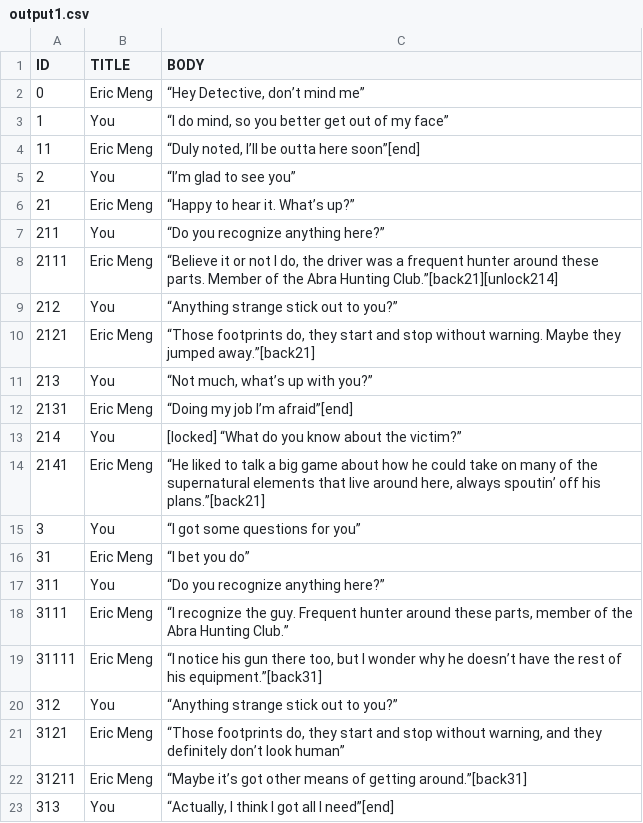
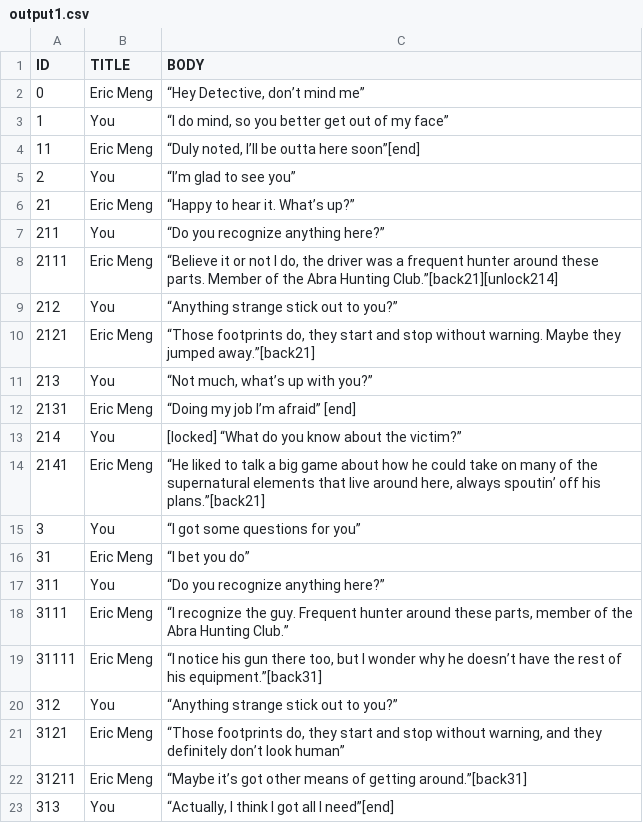
Before and after one commit to McNickMaster/CryptidCaseFiles, a CSV file: Assets/RawText/output1.csv, drawn as a sheet.

```diff
--- a/Assets/RawText/output1.csv
+++ b/Assets/RawText/output1.csv
@@ -11,3 +11,3 @@ ID,TITLE,BODY
 213,You,"“Not much, what’s up with you?”"
-2131,Eric Meng,“Doing my job I’m afraid”[end]
+2131,Eric Meng,“Doing my job I’m afraid” [end]
 214,You,[locked] “What do you know about the victim?”
```
Also changed, not shown: Assets/RawText/test4.csv, 49 other files.
